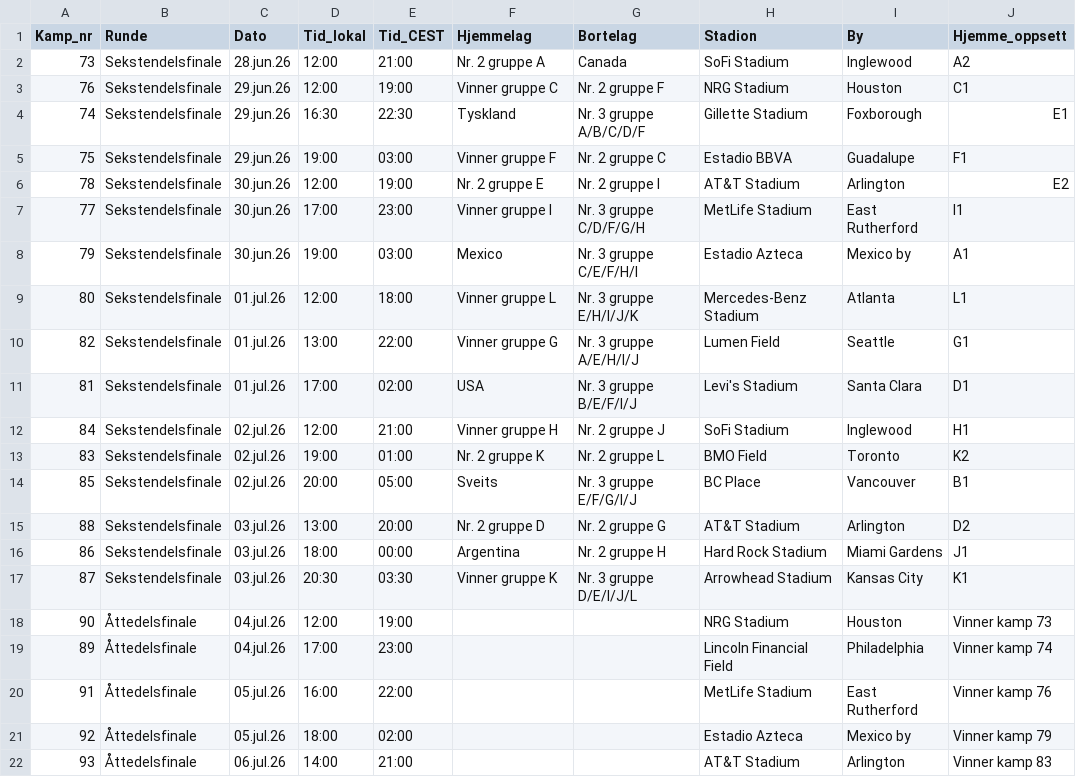
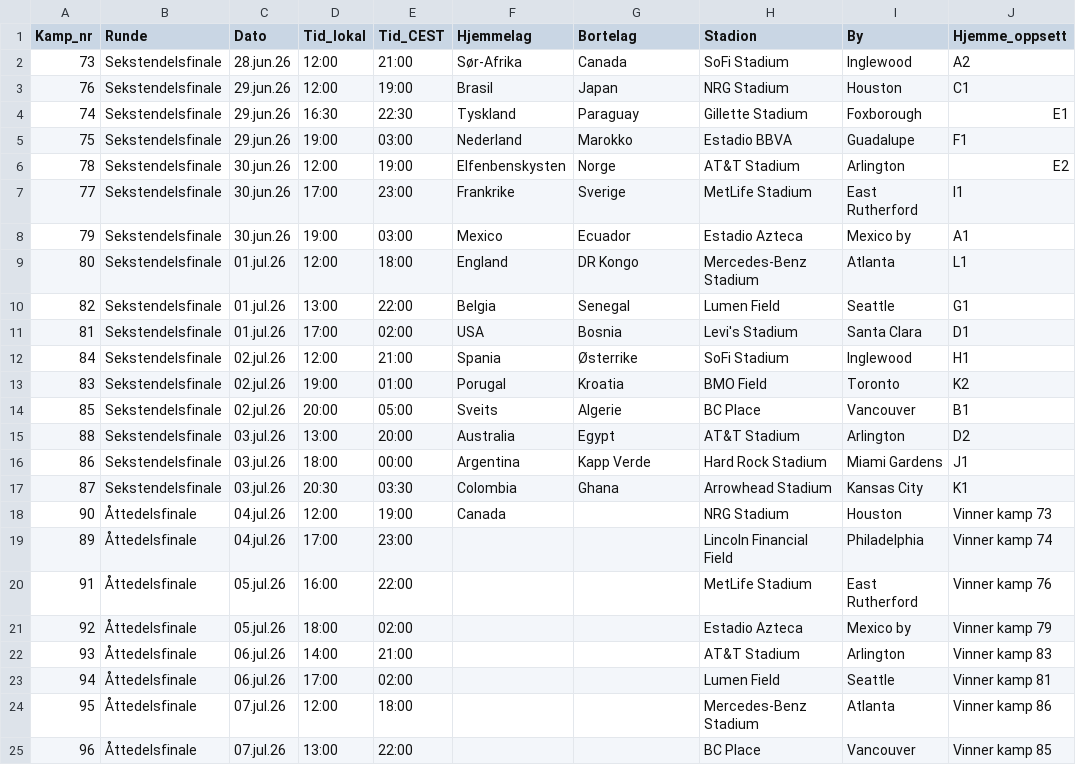
Before and after one commit to andersNyhus/anysoft, a CSV file: vm2026_kampprogram.csv, drawn as a sheet; only a part is shown; the shorter side is filled out with more unchanged rows; the diff names each change by its address in the sheet, - before the commit and + after, or states it on an @@ line.

Commit message:
Oppdatert resultater

```diff
--- a/vm2026_kampprogram.csv
+++ b/vm2026_kampprogram.csv
-F2 (Hjemmelag): Nr. 2 gruppe A
+F2 (Hjemmelag): Sør-Afrika
-F3 (Hjemmelag): Vinner gruppe C
+F3 (Hjemmelag): Brasil
-G3 (Bortelag): Nr. 2 gruppe F
+G3 (Bortelag): Japan
-G4 (Bortelag): Nr. 3 gruppe A/B/C/D/F
+G4 (Bortelag): Paraguay
-F5 (Hjemmelag): Vinner gruppe F
+F5 (Hjemmelag): Nederland
-G5 (Bortelag): Nr. 2 gruppe C
+G5 (Bortelag): Marokko
-F6 (Hjemmelag): Nr. 2 gruppe E
+F6 (Hjemmelag): Elfenbenskysten
-G6 (Bortelag): Nr. 2 gruppe I
+G6 (Bortelag): Norge
-F7 (Hjemmelag): Vinner gruppe I
+F7 (Hjemmelag): Frankrike
-G7 (Bortelag): Nr. 3 gruppe C/D/F/G/H
+G7 (Bortelag): Sverige
-G8 (Bortelag): Nr. 3 gruppe C/E/F/H/I
+G8 (Bortelag): Ecuador
-F9 (Hjemmelag): Vinner gruppe L
+F9 (Hjemmelag): England
-G9 (Bortelag): Nr. 3 gruppe E/H/I/J/K
+G9 (Bortelag): DR Kongo
-F10 (Hjemmelag): Vinner gruppe G
+F10 (Hjemmelag): Belgia
-G10 (Bortelag): Nr. 3 gruppe A/E/H/I/J
+G10 (Bortelag): Senegal
-G11 (Bortelag): Nr. 3 gruppe B/E/F/I/J
+G11 (Bortelag): Bosnia
-F12 (Hjemmelag): Vinner gruppe H
+F12 (Hjemmelag): Spania
-G12 (Bortelag): Nr. 2 gruppe J
+G12 (Bortelag): Østerrike
-F13 (Hjemmelag): Nr. 2 gruppe K
+F13 (Hjemmelag): Porugal
-G13 (Bortelag): Nr. 2 gruppe L
+G13 (Bortelag): Kroatia
-G14 (Bortelag): Nr. 3 gruppe E/F/G/I/J
+G14 (Bortelag): Algerie
-F15 (Hjemmelag): Nr. 2 gruppe D
+F15 (Hjemmelag): Australia
-G15 (Bortelag): Nr. 2 gruppe G
+G15 (Bortelag): Egypt
-G16 (Bortelag): Nr. 2 gruppe H
+G16 (Bortelag): Kapp Verde
-F17 (Hjemmelag): Vinner gruppe K
+F17 (Hjemmelag): Colombia
-G17 (Bortelag): Nr. 3 gruppe D/E/I/J/L
+G17 (Bortelag): Ghana
-F18 (Hjemmelag): (empty)
+F18 (Hjemmelag): Canada
```
